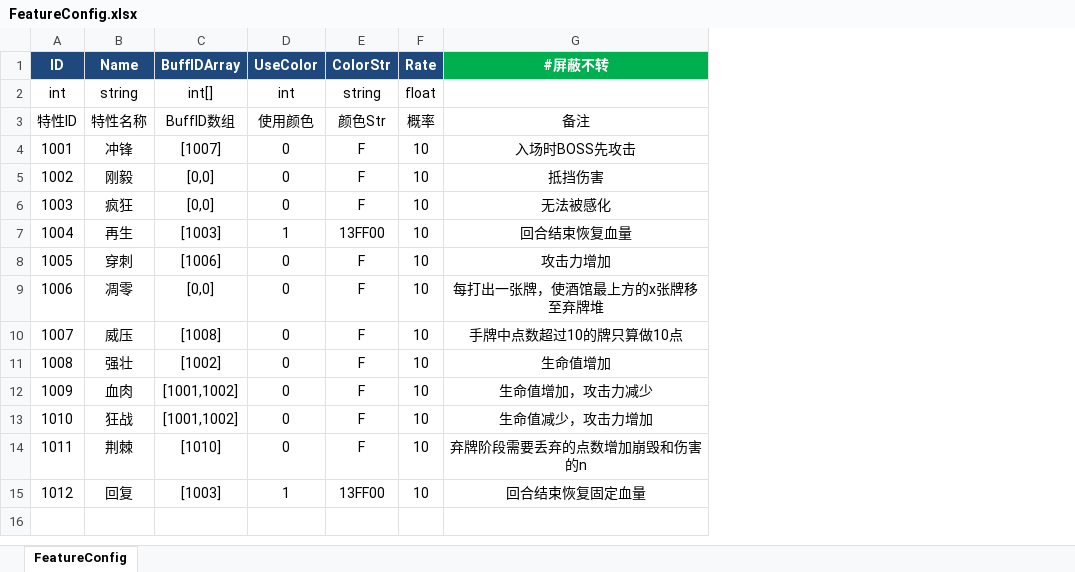
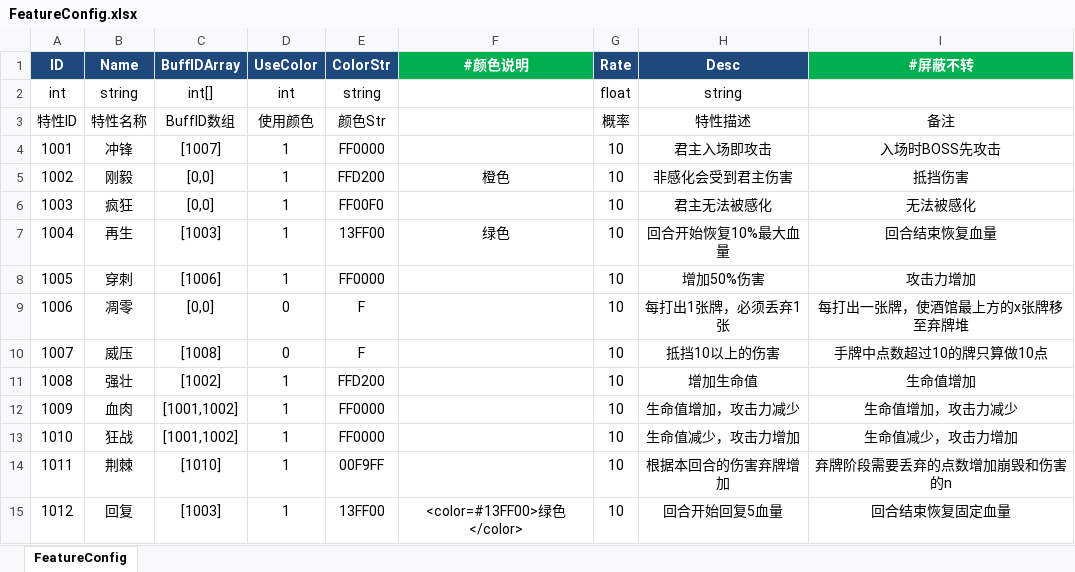
Before and after one commit to Game-Challenge/REGICIDE, an Excel workbook: Produce/xls/FeatureConfig.xlsx, sheet FeatureConfig, drawn as a sheet; values as stored, in another font and other column widths than the file's, no borders; the diff names each change by its address in the sheet, - before the commit and + after, or states it on an @@ line.

```diff
--- a/Produce/xls/FeatureConfig.xlsx (sheet FeatureConfig)
+++ b/Produce/xls/FeatureConfig.xlsx (sheet FeatureConfig)
+column F (#颜色说明), rows 5-15: 橙色 |  | 绿色 |  |  |  |  |  |  |  | <color=#13FF00>绿色</color>
+column H (Desc), rows 2-15: string | 特性描述 | 君主入场即攻击 | 非感化会受到君主伤害 | 君主无法被感化 | 回合开始恢复10%最大血量 | 增加50%伤害 | 每打出1张牌，必须丢弃1张 | 抵挡10以上的伤害 | 增加生命值 | 生命值增加，攻击力减少 | 生命值减少，攻击力增加 | 根据本回合的伤害弃牌增加 | 回合开始回复5血量
-D4:D6 (UseColor): 0
+D4:D6 (UseColor): 1
-E4 (ColorStr): F
+E4 (ColorStr): FF0000
-E5 (ColorStr): F
+E5 (ColorStr): FFD200
-E6 (ColorStr): F
+E6 (ColorStr): FF00F0
-D8 (UseColor): 0
+D8 (UseColor): 1
-E8 (ColorStr): F
+E8 (ColorStr): FF0000
-D11:D14 (UseColor): 0
+D11:D14 (UseColor): 1
-E11 (ColorStr): F
+E11 (ColorStr): FFD200
-E12:E13 (ColorStr): F
+E12:E13 (ColorStr): FF0000
-E14 (ColorStr): F
+E14 (ColorStr): 00F9FF
```
Also changed, not shown: 21 other files.
